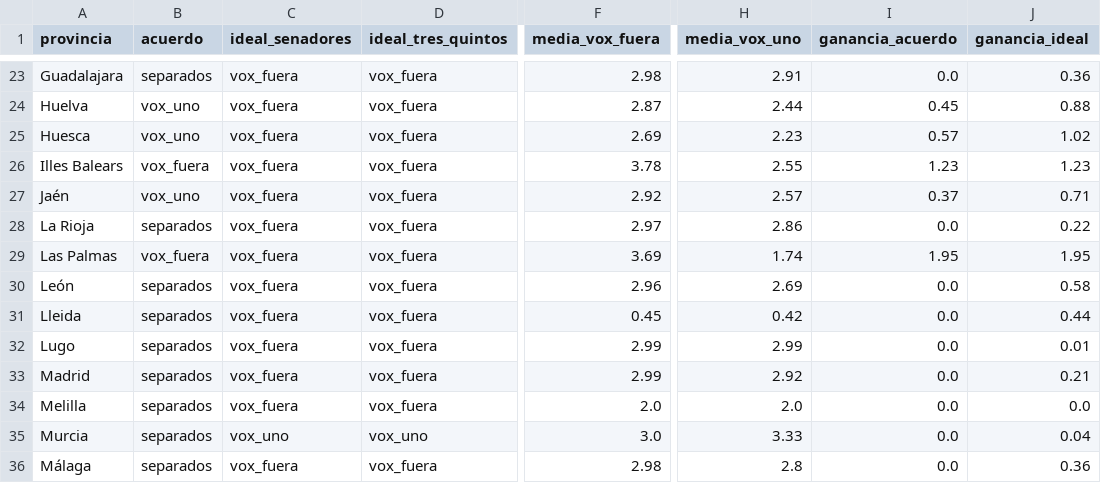
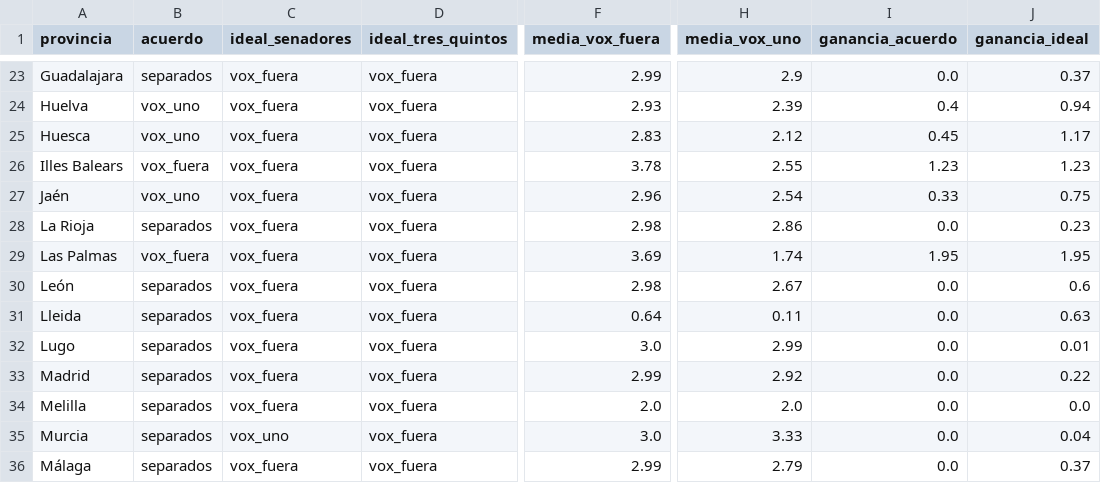
Before and after one commit to albertlra02/Modelo-29N, a CSV file: resultados/analisis/pacto_senado_65_historico.csv, drawn as a sheet; only a part is shown, gaps mark what is left out; the diff covers the shown part only; the diff names each change by its address in the sheet, - before the commit and + after, or states it on an @@ line.

```diff
--- a/resultados/analisis/pacto_senado_65_historico.csv
+++ b/resultados/analisis/pacto_senado_65_historico.csv
-F23 (media_vox_fuera): 2.98
+F23 (media_vox_fuera): 2.99
-H23 (media_vox_uno): 2.91
+H23 (media_vox_uno): 2.9
-J23 (ganancia_ideal): 0.36
+J23 (ganancia_ideal): 0.37
-F24 (media_vox_fuera): 2.87
+F24 (media_vox_fuera): 2.93
-H24 (media_vox_uno): 2.44
+H24 (media_vox_uno): 2.39
-I24 (ganancia_acuerdo): 0.45
+I24 (ganancia_acuerdo): 0.4
-J24 (ganancia_ideal): 0.88
+J24 (ganancia_ideal): 0.94
-F25 (media_vox_fuera): 2.69
+F25 (media_vox_fuera): 2.83
-H25 (media_vox_uno): 2.23
+H25 (media_vox_uno): 2.12
-I25 (ganancia_acuerdo): 0.57
+I25 (ganancia_acuerdo): 0.45
-J25 (ganancia_ideal): 1.02
+J25 (ganancia_ideal): 1.17
-F27 (media_vox_fuera): 2.92
+F27 (media_vox_fuera): 2.96
-H27 (media_vox_uno): 2.57
+H27 (media_vox_uno): 2.54
-I27 (ganancia_acuerdo): 0.37
+I27 (ganancia_acuerdo): 0.33
-J27 (ganancia_ideal): 0.71
+J27 (ganancia_ideal): 0.75
-F28 (media_vox_fuera): 2.97
+F28 (media_vox_fuera): 2.98
-J28 (ganancia_ideal): 0.22
+J28 (ganancia_ideal): 0.23
-F30 (media_vox_fuera): 2.96
+F30 (media_vox_fuera): 2.98
-H30 (media_vox_uno): 2.69
+H30 (media_vox_uno): 2.67
-J30 (ganancia_ideal): 0.58
+J30 (ganancia_ideal): 0.6
-F31 (media_vox_fuera): 0.45
+F31 (media_vox_fuera): 0.64
-H31 (media_vox_uno): 0.42
+H31 (media_vox_uno): 0.11
-J31 (ganancia_ideal): 0.44
+J31 (ganancia_ideal): 0.63
-F32 (media_vox_fuera): 2.99
+F32 (media_vox_fuera): 3.0
-J33 (ganancia_ideal): 0.21
+J33 (ganancia_ideal): 0.22
-D35 (ideal_tres_quintos): vox_uno
+D35 (ideal_tres_quintos): vox_fuera
-F36 (media_vox_fuera): 2.98
+F36 (media_vox_fuera): 2.99
-H36 (media_vox_uno): 2.8
+H36 (media_vox_uno): 2.79
-J36 (ganancia_ideal): 0.36
+J36 (ganancia_ideal): 0.37
```
Also changed, not shown: 106 edited cells elsewhere in this file, 3 other files.
